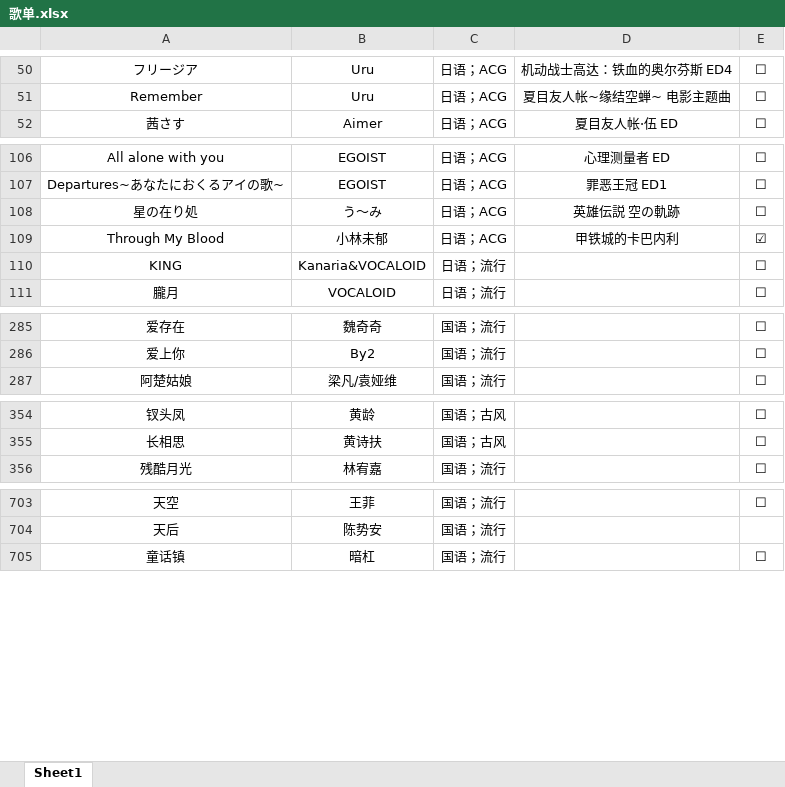
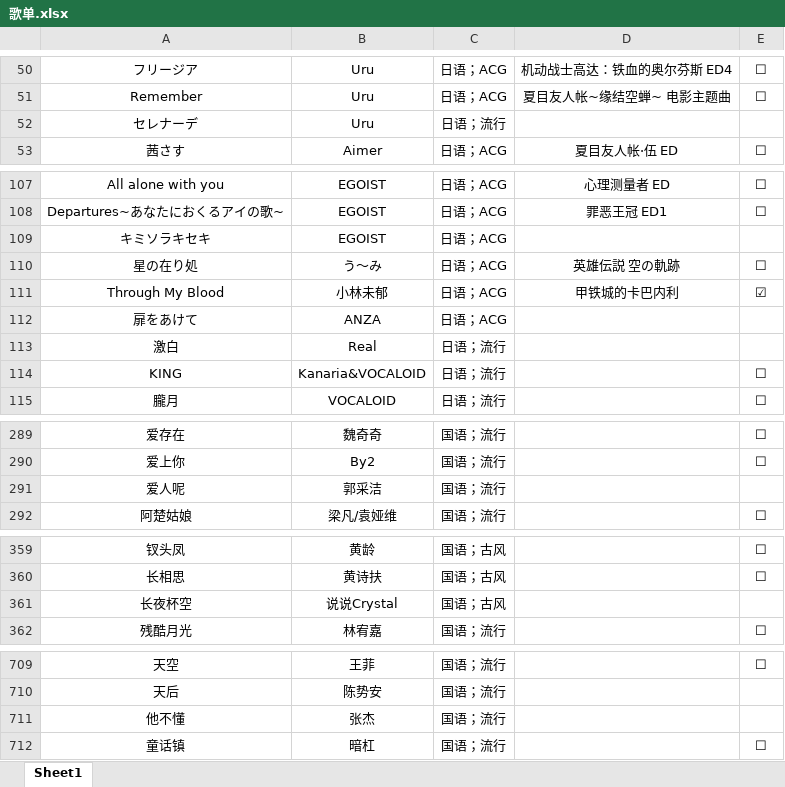
Before and after one commit to alan314m/song-list-of-taojiovo, an Excel workbook: 歌单.xlsx, sheet Sheet1, drawn as a sheet; only a part is shown, gaps mark what is left out; values as stored, in another font and other column widths than the file's, no borders; the diff covers the shown part only; the diff names each change by its address in the sheet, - before the commit and + after, or states it on an @@ line.

Commit message:
v0.6.1 update, updated song list 231015

```diff
--- a/歌单.xlsx (sheet Sheet1)
+++ b/歌单.xlsx (sheet Sheet1)
+row 52: セレナーデ | Uru | 日语；流行
+row 109: キミソラキセキ | EGOIST | 日语；ACG
+row 112: 扉をあけて | ANZA | 日语；ACG
+row 113: 激白 | Real | 日语；流行
+row 291: 爱人呢 | 郭采洁 | 国语；流行
+row 361: 长夜杯空 | 说说Crystal | 国语；古风
+row 711: 他不懂 | 张杰 | 国语；流行
```
Also changed, not shown: 1 added row elsewhere in this sheet, 5 other files.
